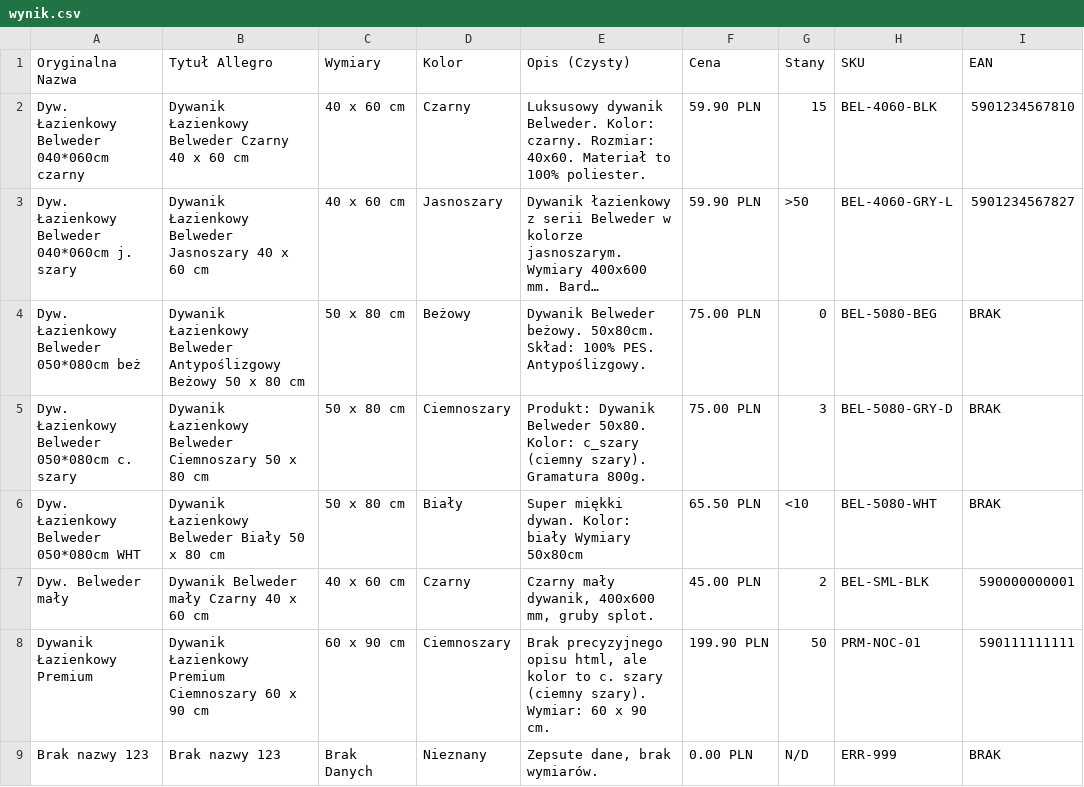
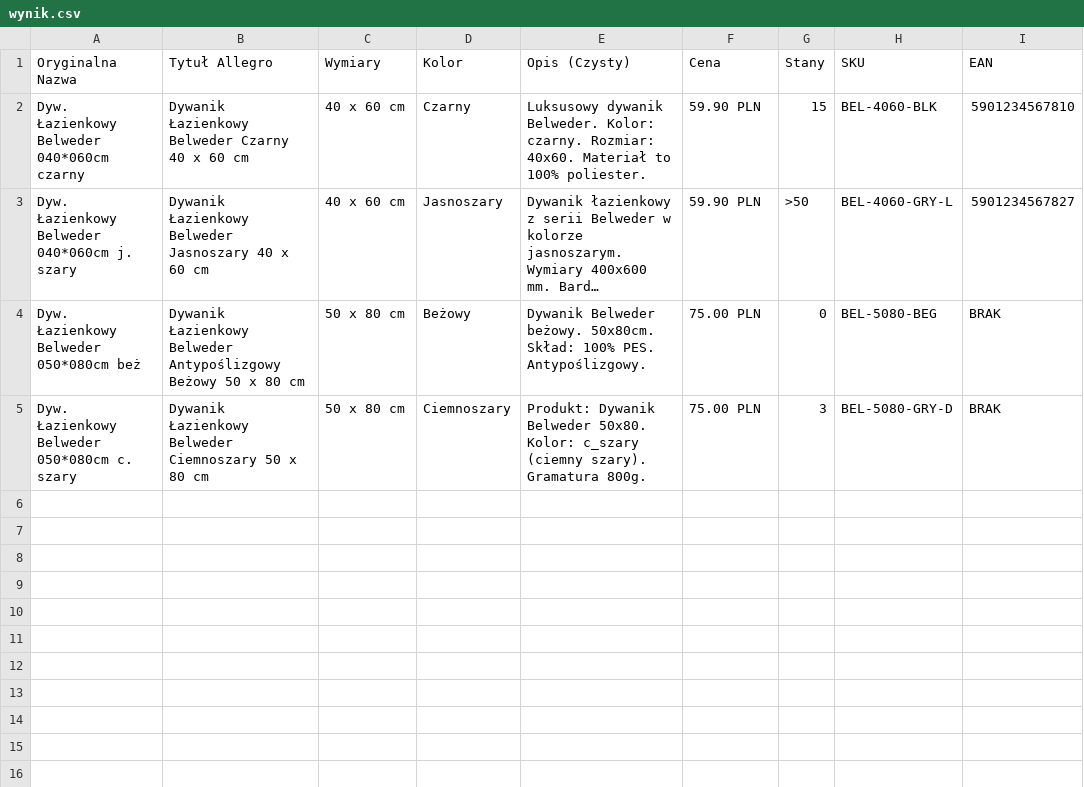
Before and after one commit to ndzd2/vautomate-task, a CSV file: wynik.csv, drawn as a sheet; long unchanged cells end in …; the diff names each change by its address in the sheet, - before the commit and + after, or states it on an @@ line.

```diff
--- a/wynik.csv
+++ b/wynik.csv
-row 6: Dyw. Łazienkowy Belweder 050*080cm WHT | Dywanik Łazienkowy Belweder Biały 50 x 80 cm | 50 x 80 cm | Biały | Super miękki dywan. Kolor: biały Wymiary 50x80cm | 65.50 PLN | <10 | BEL-5080-WHT | BRAK
-row 7: Dyw. Belweder mały | Dywanik Belweder mały Czarny 40 x 60 cm | 40 x 60 cm | Czarny | Czarny mały dywanik, 400x600 mm, gruby splot. | 45.00 PLN | 2 | BEL-SML-BLK | 590000000001
-row 8: Dywanik Łazienkowy Premium | Dywanik Łazienkowy Premium Ciemnoszary 60 x 90 cm | 60 x 90 cm | Ciemnoszary | Brak precyzyjnego opisu html, ale kolor to c. szary (ciemny szary). Wymiar: 60 x 90 cm. | 199.90 PLN | 50 | PRM-NOC-01 | 590111111111
-row 9: Brak nazwy 123 | Brak nazwy 123 | Brak Danych | Nieznany | Zepsute dane, brak wymiarów. | 0.00 PLN | N/D | ERR-999 | BRAK
```
Also changed, not shown: 2 other files.
